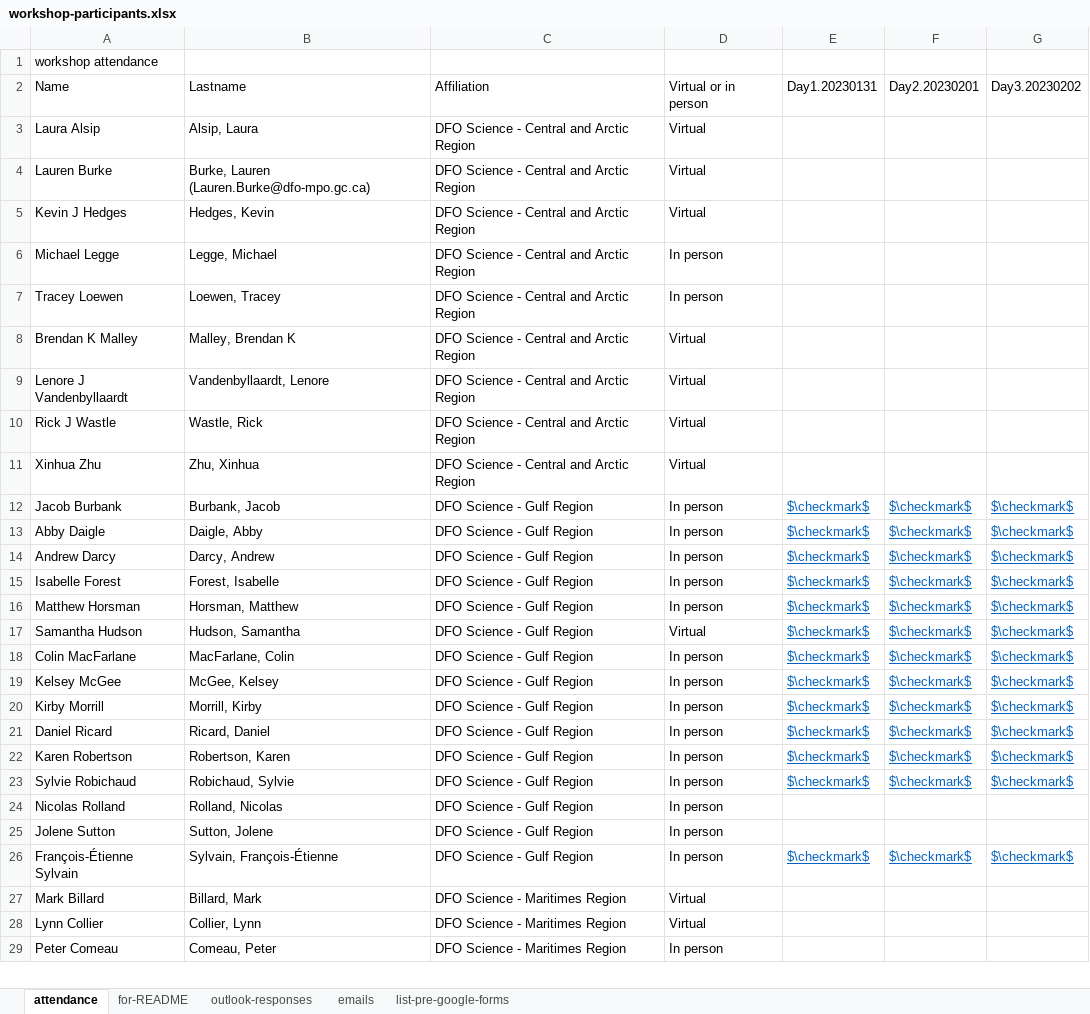
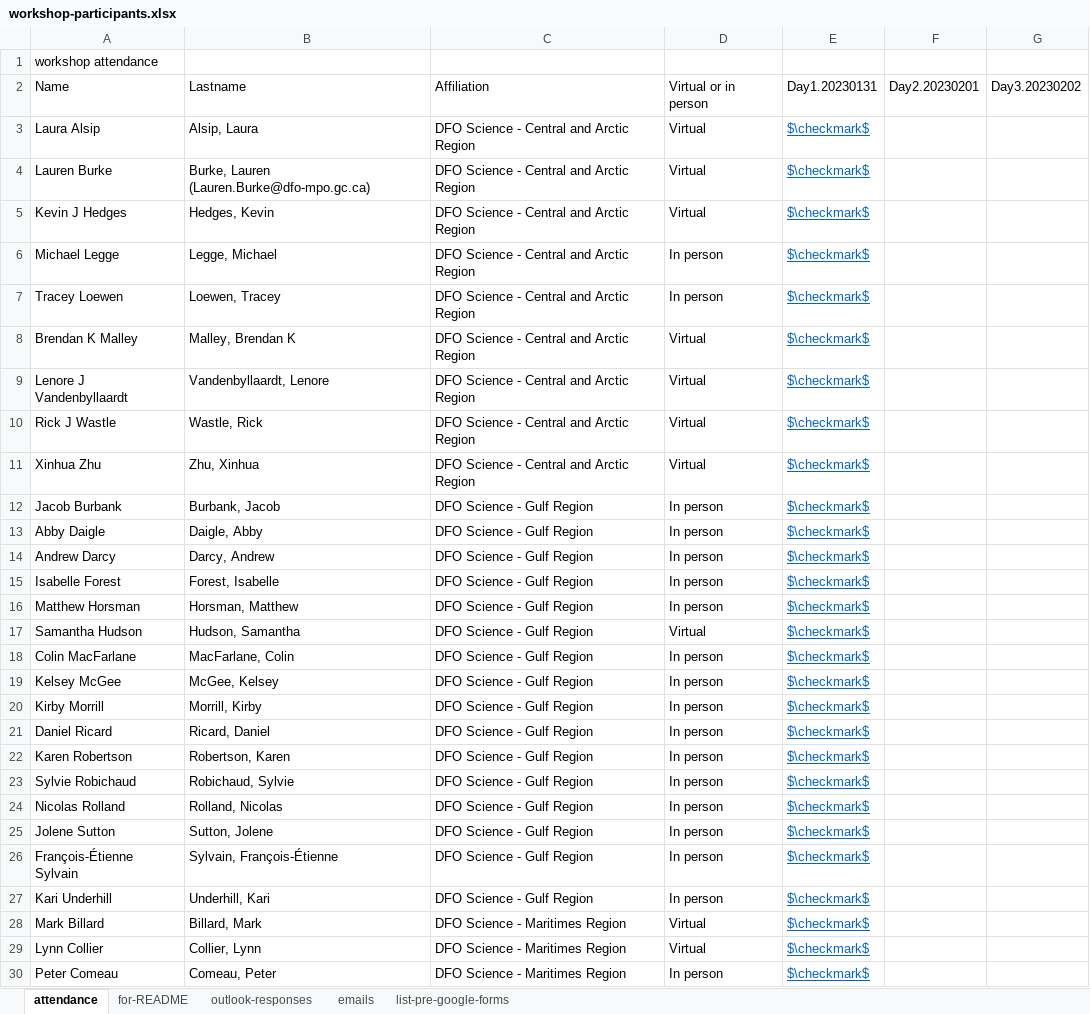
Before and after one commit to TESA-workshops/ageing-best-practices-2023, an Excel workbook: planning/workshop-participants.xlsx, sheet attendance, drawn as a sheet; only a part is shown; values as stored, in another font and other column widths than the file's, no borders; addresses are those after the commit; the diff covers the shown part only; the diff names each change by its address in the sheet, - before the commit and + after, or states it on an @@ line.

```diff
--- a/planning/workshop-participants.xlsx (sheet attendance)
+++ b/planning/workshop-participants.xlsx (sheet attendance)
-E3:E11: (empty)
+E3:E11: $\checkmark$
-F12:F23: $\checkmark$
+F12:F23: (empty)
-G12:G23: $\checkmark$
+G12:G23: (empty)
-E24:E25: (empty)
+E24:E25: $\checkmark$
-F26: $\checkmark$
+F26: (empty)
-G26: $\checkmark$
+G26: (empty)
+row 27: Kari Underhill | Underhill, Kari | DFO Science - Gulf Region | In person | $\checkmark$
-E28:E30: (empty)
+E28:E30: $\checkmark$
```
Also changed, not shown: 9 added rows, 1 removed row and 43 edited cells elsewhere in this sheet, sheet for-README, sheet outlook-responses, formulas that keep their value, 35 other files.
